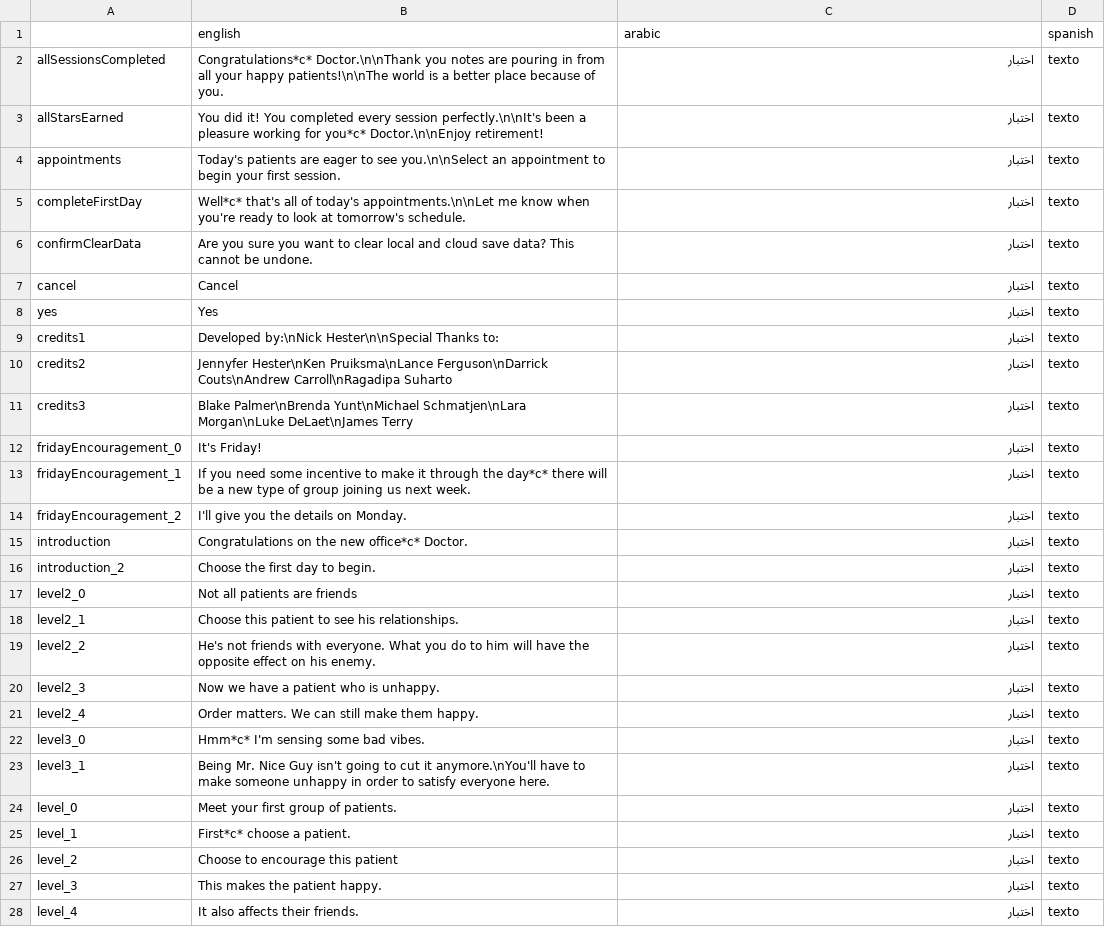
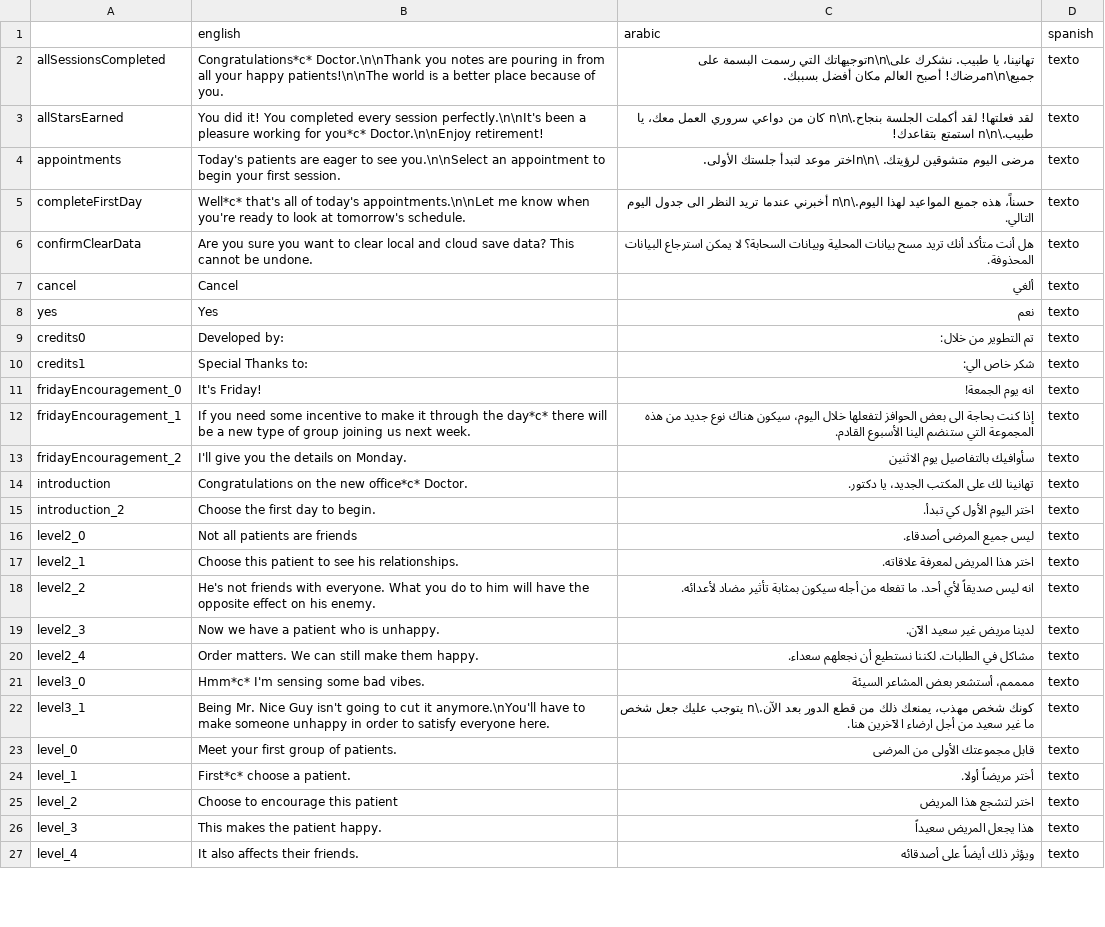
Before and after one commit to nickhester/SocialNetwork, a CSV file: Social Network/Assets/Resources/localizedText.csv, drawn as a sheet; only a part is shown; the diff covers the shown part only.

```diff
--- a/Social Network/Assets/Resources/localizedText.csv
+++ b/Social Network/Assets/Resources/localizedText.csv
@@ -1,28 +1,27 @@
 ,english,arabic,spanish
-allSessionsCompleted,Congratulations*c* Doctor.\n\nThank you notes are pouring in from all your happy patients!\n\nThe world is a better place because of you.,اختبار,texto
-allStarsEarned,You did it! You completed every session perfectly.\n\nIt's been a pleasure working for you*c* Doctor.\n\nEnjoy retirement!,اختبار,texto
-appointments,Today's patients are eager to see you.\n\nSelect an appointment to begin your first session.,اختبار,texto
-completeFirstDay,Well*c* that's all of today's appointments.\n\nLet me know when you're ready to look at tomorrow's schedule.,اختبار,texto
-confirmClearData,Are you sure you want to clear local and cloud save data? This cannot be undone.,اختبار,texto
-cancel,Cancel,اختبار,texto
-yes,Yes,اختبار,texto
-credits1,Developed by:\nNick Hester\n\nSpecial Thanks to:,اختبار,texto
-credits2,Jennyfer Hester\nKen Pruiksma\nLance Ferguson\nDarrick Couts\nAndrew Carroll\nRagadipa Suharto,اختبار,texto
-credits3,Blake Palmer\nBrenda Yunt\nMichael Schmatjen\nLara Morgan\nLuke DeLaet\nJames Terry,اختبار,texto
-fridayEncouragement_0,It's Friday!,اختبار,texto
-fridayEncouragement_1,If you need some incentive to make it through the day*c* there will be a new type of group joining us next week.,اختبار,texto
-fridayEncouragement_2,I'll give you the details on Monday.,اختبار,texto
-introduction,Congratulations on the new office*c* Doctor.,اختبار,texto
-introduction_2,Choose the first day to begin.,اختبار,texto
-level2_0,Not all patients are friends,اختبار,texto
-level2_1,Choose this patient to see his relationships.,اختبار,texto
-level2_2,He's not friends with everyone. What you do to him will have the opposite effect on his enemy.,اختبار,texto
-level2_3,Now we have a patient who is unhappy.,اختبار,texto
-level2_4,Order matters. We can still make them happy.,اختبار,texto
-level3_0,Hmm*c* I'm sensing some bad vibes.,اختبار,texto
-level3_1,Being Mr. Nice Guy isn't going to cut it anymore.\nYou'll have to make someone unhappy in order to satisfy everyone here.,اختبار,texto
-level_0,Meet your first group of patients.,اختبار,texto
-level_1,First*c* choose a patient.,اختبار,texto
-level_2,Choose to encourage this patient,اختبار,texto
-level_3,This makes the patient happy.,اختبار,texto
-level_4,It also affects their friends.,اختبار,texto
+allSessionsCompleted,Congratulations*c* Doctor.\n\nThank you notes are pouring in from all your happy patients!\n\nThe world is a better place because of you.,تهانينا، يا طبيب. نشكرك على\n\nتوجيهاتك التي رسمت البسمة على جميع\n\nمرضاك! أصبح العالم مكان أفضل بسببك.,texto
+allStarsEarned,You did it! You completed every session perfectly.\n\nIt's been a pleasure working for you*c* Doctor.\n\nEnjoy retirement!,لقد فعلتها! لقد أكملت الجلسة بنجاح.\n\n كان من دواعي سروري العمل معك، يا طبيب.\n\n استمتع بتقاعدك!,texto
+appointments,Today's patients are eager to see you.\n\nSelect an appointment to begin your first session.,مرضى اليوم متشوقين لرؤيتك. \n\nاختر موعد لتبدأ جلستك الأولى.,texto
+completeFirstDay,Well*c* that's all of today's appointments.\n\nLet me know when you're ready to look at tomorrow's schedule.,حسناً، هذه جميع المواعيد لهذا اليوم.\n\n أخبرني عندما تريد النظر الى جدول اليوم التالي.,texto
+confirmClearData,Are you sure you want to clear local and cloud save data? This cannot be undone.,هل أنت متأكد أنك تريد مسح بيانات المحلية وبيانات السحابة؟ لا يمكن استرجاع البيانات المحذوفة.,texto
+cancel,Cancel,ألغي,texto
+yes,Yes,نعم,texto
+credits0,Developed by:,تم التطوير من خلال:,texto
+credits1,Special Thanks to:,شكر خاص الي:,texto
+fridayEncouragement_0,It's Friday!,انه يوم الجمعة!,texto
+fridayEncouragement_1,If you need some incentive to make it through the day*c* there will be a new type of group joining us next week.,إذا كنت بحاجة الى بعض الحوافز لتفعلها خلال اليوم، سيكون هناك نوع جديد من هذه المجموعة التي ستنضم الينا الأسبوع القادم.,texto
+fridayEncouragement_2,I'll give you the details on Monday.,سأوافيك بالتفاصيل يوم الاثنين,texto
+introduction,Congratulations on the new office*c* Doctor.,تهانينا لك على المكتب الجديد، يا دكتور.,texto
+introduction_2,Choose the first day to begin.,اختر اليوم الأول كي تبدأ.,texto
+level2_0,Not all patients are friends,ليس جميع المرضى أصدقاء.,texto
+level2_1,Choose this patient to see his relationships.,اختر هذا المريض لمعرفة علاقاته.,texto
+level2_2,He's not friends with everyone. What you do to him will have the opposite effect on his enemy.,انه ليس صديقاً لأي أحد. ما تفعله من أجله سيكون بمثابة تأثير مضاد لأعدائه.,texto
+level2_3,Now we have a patient who is unhappy.,لدينا مريض غير سعيد الآن.,texto
+level2_4,Order matters. We can still make them happy.,مشاكل في الطلبات. لكننا نستطيع أن نجعلهم سعداء.,texto
+level3_0,Hmm*c* I'm sensing some bad vibes.,ممممم، أستشعر بعض المشاعر السيئة,texto
+level3_1,Being Mr. Nice Guy isn't going to cut it anymore.\nYou'll have to make someone unhappy in order to satisfy everyone here.,كونك شخص مهذب، يمنعك ذلك من قطع الدور بعد الآن.\n يتوجب عليك جعل شخص ما غير سعيد من أجل ارضاء الآخرين هنا.,texto
+level_0,Meet your first group of patients.,قابل مجموعتك الأولى من المرضى,texto
+level_1,First*c* choose a patient.,أختر مريضاً أولا.,texto
+level_2,Choose to encourage this patient,اختر لتشجع هذا المريض,texto
+level_3,This makes the patient happy.,هذا يجعل المريض سعيداً,texto
+level_4,It also affects their friends.,ويؤثر ذلك أيضاً على أصدقائه,texto
```
Also changed, not shown: 121 edited cells elsewhere in this file, 23 other files.
